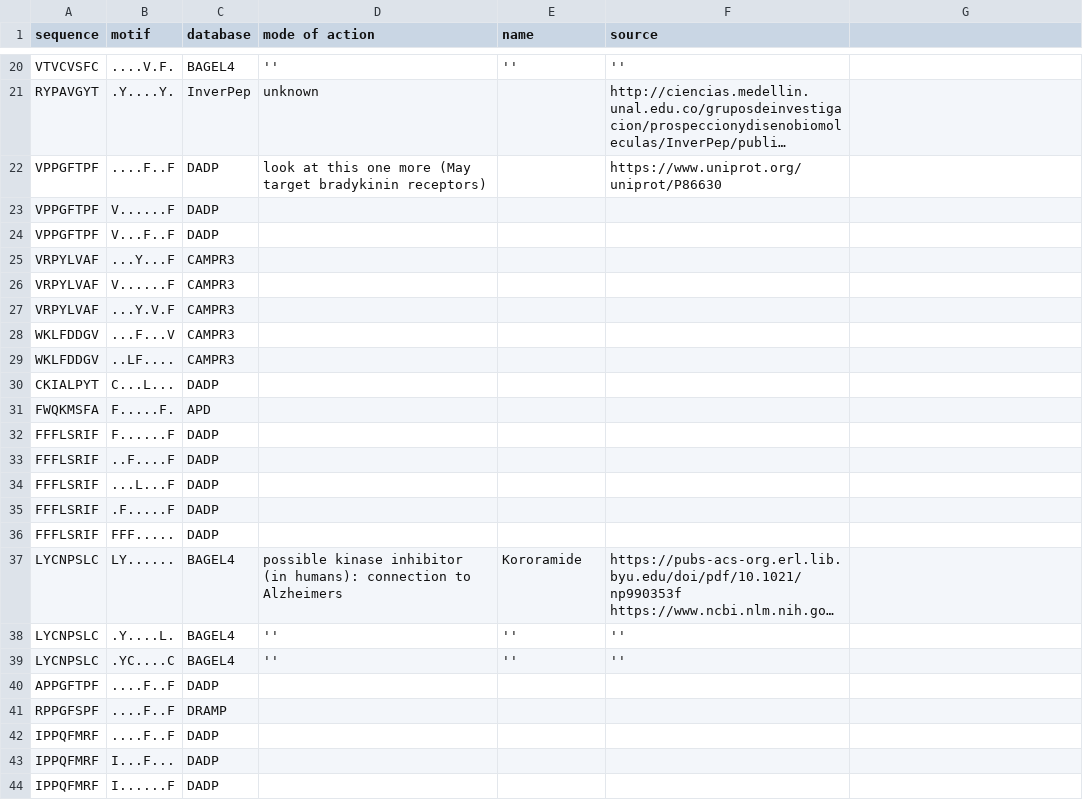
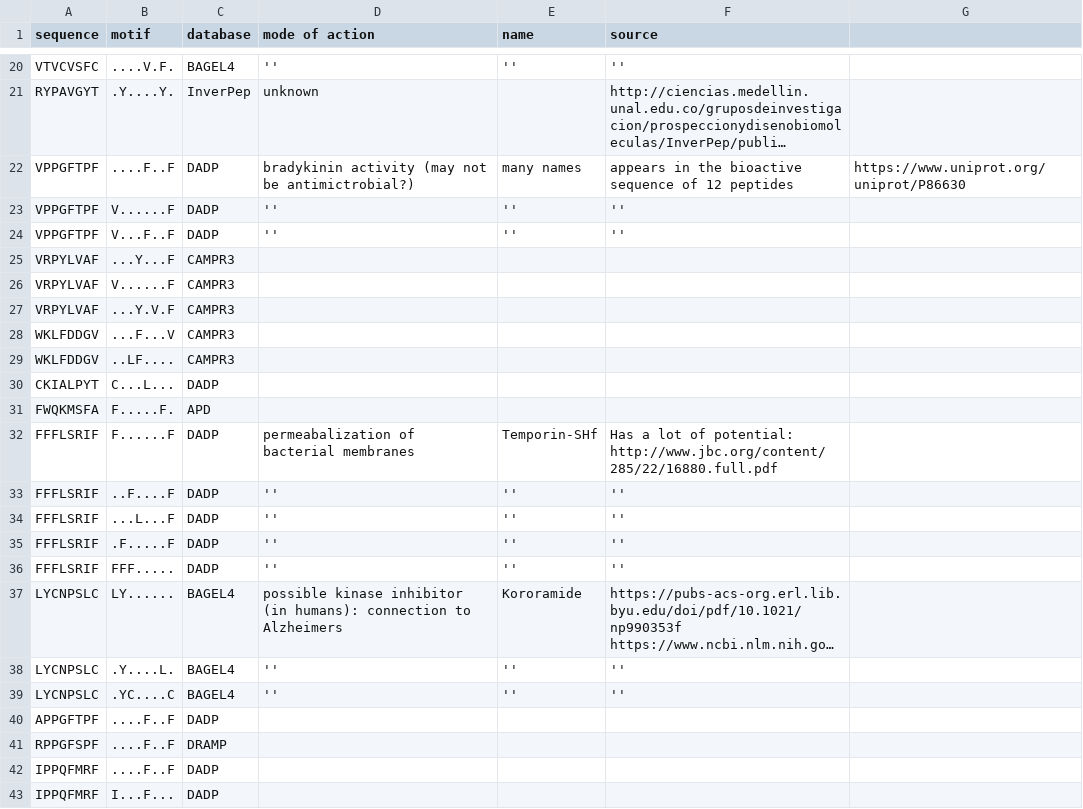
Before and after one commit to tjense25/pep-seq-pipeline, a CSV file: biological_significance/knownAMP_intersect_ourMotifs.csv, drawn as a sheet; only a part is shown, gaps mark what is left out; the shorter side is filled out with more unchanged rows; long unchanged cells end in …; the diff names each change by its address in the sheet, - before the commit and + after, or states it on an @@ line.

Commit message:
Update knownAMP_intersect_ourMotifs.csv

```diff
--- a/biological_significance/knownAMP_intersect_ourMotifs.csv
+++ b/biological_significance/knownAMP_intersect_ourMotifs.csv
-D22 (mode of action): look at this one more (May target bradykinin receptors)
+D22 (mode of action): bradykinin activity (may not be antimictrobial?)
-E22 (name): (empty)
+E22 (name): many names
-F22 (source): https://www.uniprot.org/uniprot/P86630
+F22 (source): appears in the bioactive sequence of 12 peptides
-G22: (empty)
+G22: https://www.uniprot.org/uniprot/P86630
-D23:D24 (mode of action): (empty)
+D23:D24 (mode of action): ''
-E23:E24 (name): (empty)
+E23:E24 (name): ''
-F23:F24 (source): (empty)
+F23:F24 (source): ''
-D32 (mode of action): (empty)
+D32 (mode of action): permeabalization of bacterial membranes
-E32 (name): (empty)
+E32 (name): Temporin-SHf
-F32 (source): (empty)
+F32 (source): Has a lot of potential: http://www.jbc.org/content/285/22/16880.full.pdf
-D33:D36 (mode of action): (empty)
+D33:D36 (mode of action): ''
-E33:E36 (name): (empty)
+E33:E36 (name): ''
-F33:F36 (source): (empty)
+F33:F36 (source): ''
```
